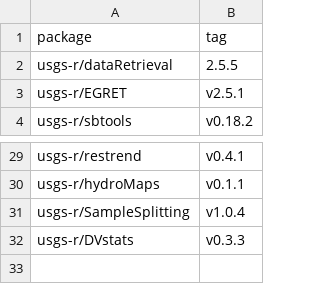
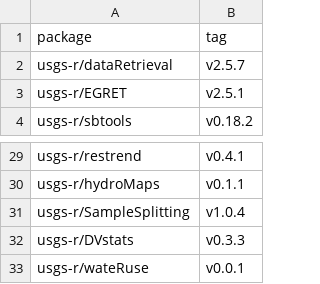
Before and after one commit to USGS-R/grantools, a TSV file: inst/gran_source_list.tsv, drawn as a sheet; only a part is shown, gaps mark what is left out.

Commit message:
minor updates and wateRuse

```diff
--- a/inst/gran_source_list.tsv
+++ b/inst/gran_source_list.tsv
@@ -1,3 +1,3 @@
 package	tag
-usgs-r/dataRetrieval	2.5.5
+usgs-r/dataRetrieval	v2.5.7
 usgs-r/EGRET	v2.5.1
@@ -32 +32,2 @@ usgs-r/SampleSplitting	v1.0.4
 usgs-r/DVstats	v0.3.3
+usgs-r/wateRuse	v0.0.1
```
